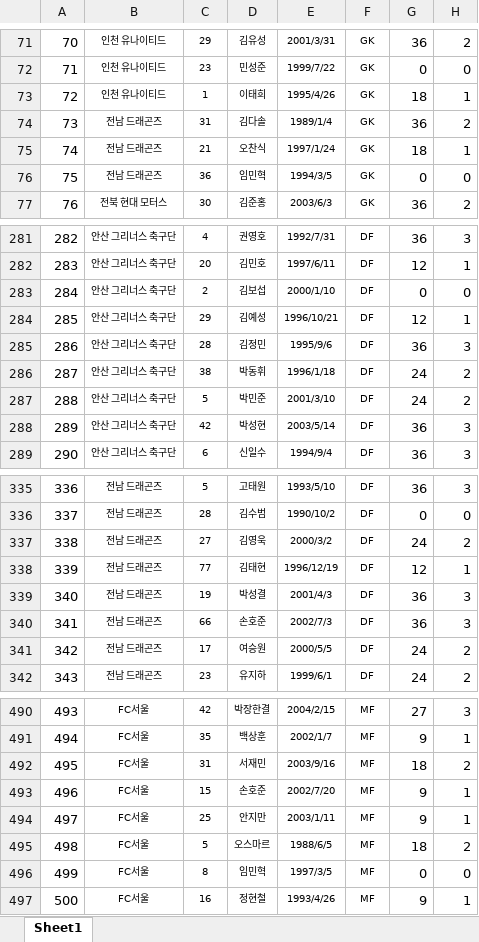
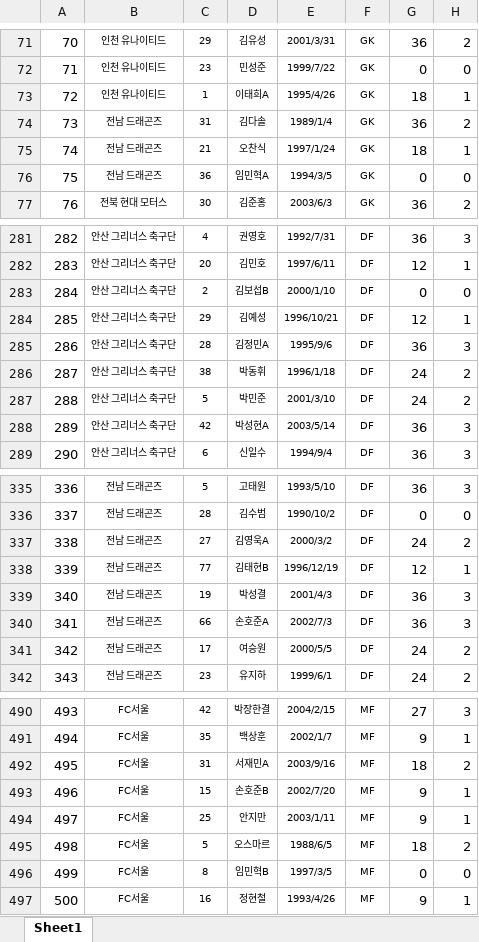
Before and after one commit to Hyun3246/KBO-Stat-Analysis, an Excel workbook: K리그 선수 명단.xlsx, sheet Sheet1, drawn as a sheet; only a part is shown, gaps mark what is left out; values as stored, in another font and other column widths than the file's, no borders; conditional formats not drawn; the diff covers the shown part only; the diff names each change by its address in the sheet, - before the commit and + after, or states it on an @@ line.

```diff
--- a/K리그 선수 명단.xlsx (sheet Sheet1)
+++ b/K리그 선수 명단.xlsx (sheet Sheet1)
-D73: 이태희
+D73: 이태희A
-D76: 임민혁
+D76: 임민혁A
-D283: 김보섭
+D283: 김보섭B
-D285: 김정민
+D285: 김정민A
-D288: 박성현
+D288: 박성현A
-D337: 김영욱
+D337: 김영욱A
-D338: 김태현
+D338: 김태현B
-D340: 손호준
+D340: 손호준A
-D492: 서재민
+D492: 서재민A
-D493: 손호준
+D493: 손호준B
-D496: 임민혁
+D496: 임민혁B
```
Also changed, not shown: 59 edited cells elsewhere in this sheet, 1 other file.
